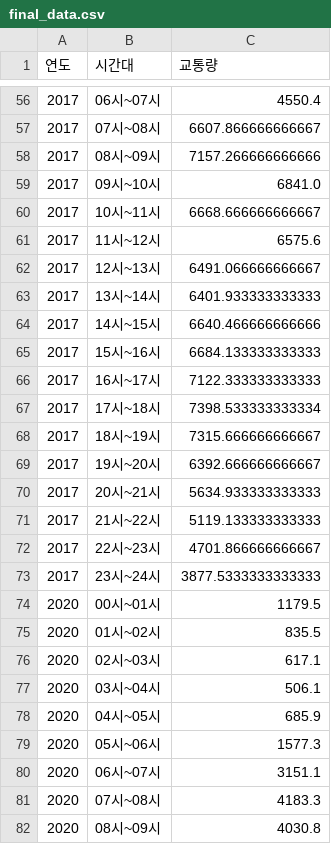
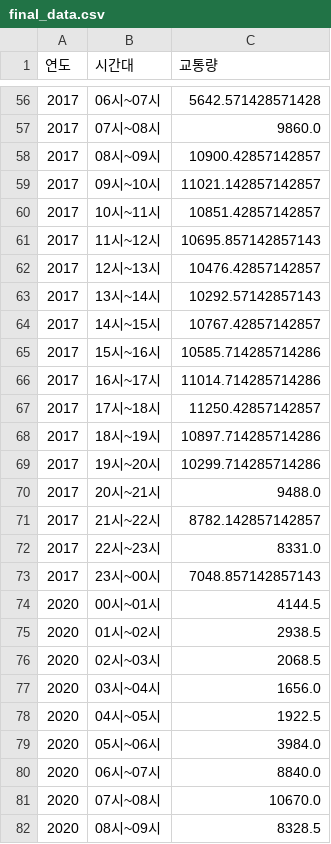
Before and after one commit to RootToBranch/Gyeonggi-data-collection, a CSV file: final_data.csv, drawn as a sheet; only a part is shown, gaps mark what is left out; the diff covers the shown part only.

```diff
--- a/final_data.csv
+++ b/final_data.csv
@@ -56,27 +56,27 @@
-2017,06시~07시,4550.4
-2017,07시~08시,6607.866666666667
-2017,08시~09시,7157.266666666666
-2017,09시~10시,6841.0
-2017,10시~11시,6668.666666666667
-2017,11시~12시,6575.6
-2017,12시~13시,6491.066666666667
-2017,13시~14시,6401.933333333333
-2017,14시~15시,6640.466666666666
-2017,15시~16시,6684.133333333333
-2017,16시~17시,7122.333333333333
-2017,17시~18시,7398.533333333334
-2017,18시~19시,7315.666666666667
-2017,19시~20시,6392.666666666667
-2017,20시~21시,5634.933333333333
-2017,21시~22시,5119.133333333333
-2017,22시~23시,4701.866666666667
-2017,23시~24시,3877.5333333333333
-2020,00시~01시,1179.5
-2020,01시~02시,835.5
-2020,02시~03시,617.1
-2020,03시~04시,506.1
-2020,04시~05시,685.9
-2020,05시~06시,1577.3
-2020,06시~07시,3151.1
-2020,07시~08시,4183.3
-2020,08시~09시,4030.8
+2017,06시~07시,5642.571428571428
+2017,07시~08시,9860.0
+2017,08시~09시,10900.42857142857
+2017,09시~10시,11021.142857142857
+2017,10시~11시,10851.42857142857
+2017,11시~12시,10695.857142857143
+2017,12시~13시,10476.42857142857
+2017,13시~14시,10292.57142857143
+2017,14시~15시,10767.42857142857
+2017,15시~16시,10585.714285714286
+2017,16시~17시,11014.714285714286
+2017,17시~18시,11250.42857142857
+2017,18시~19시,10897.714285714286
+2017,19시~20시,10299.714285714286
+2017,20시~21시,9488.0
+2017,21시~22시,8782.142857142857
+2017,22시~23시,8331.0
+2017,23시~00시,7048.857142857143
+2020,00시~01시,4144.5
+2020,01시~02시,2938.5
+2020,02시~03시,2068.5
+2020,03시~04시,1656.0
+2020,04시~05시,1922.5
+2020,05시~06시,3984.0
+2020,06시~07시,8840.0
+2020,07시~08시,10670.0
+2020,08시~09시,8328.5
```
Also changed, not shown: 70 edited cells elsewhere in this file, 1 other file.
